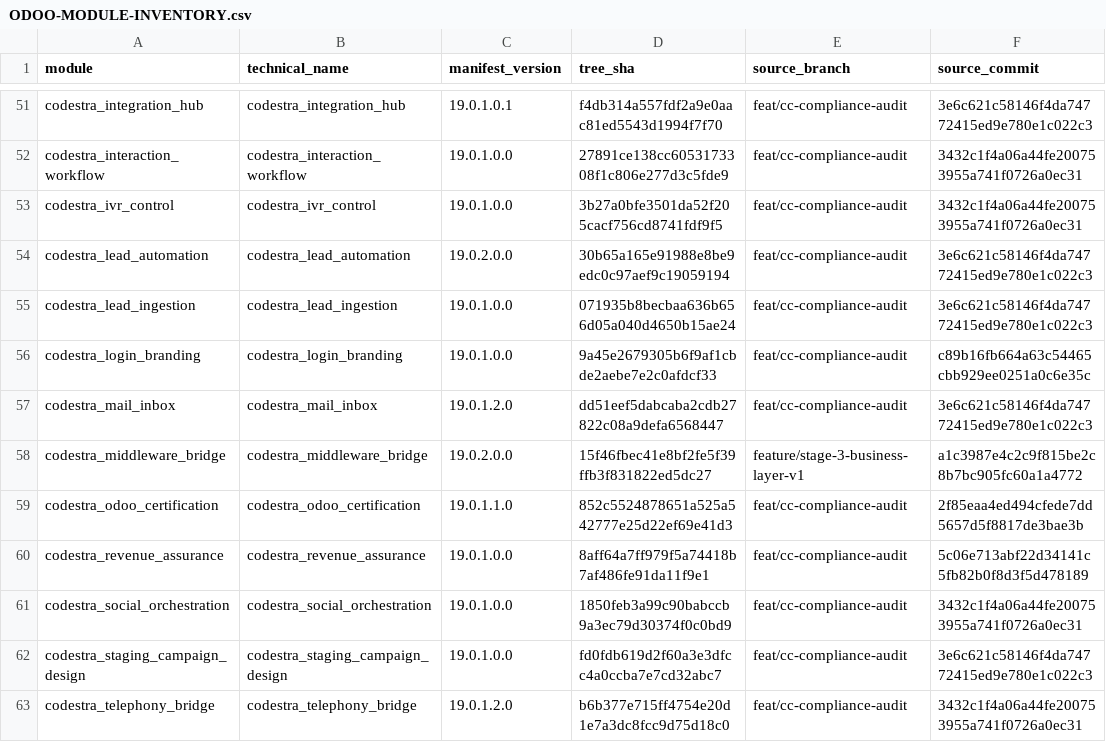
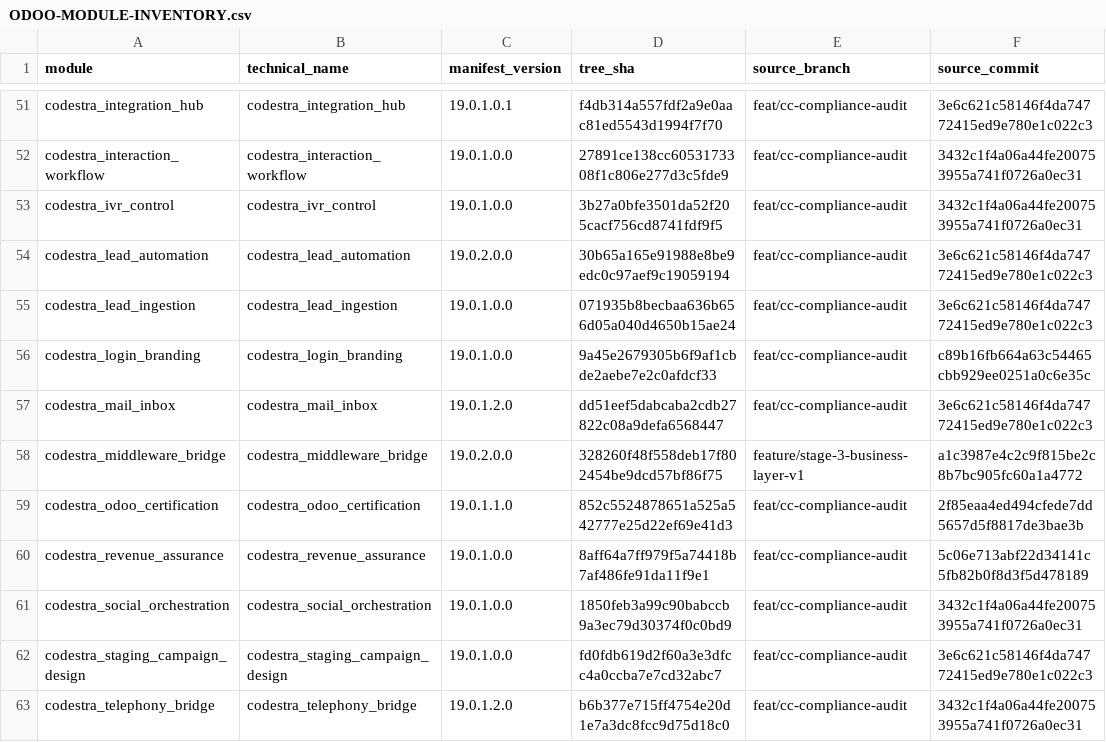
Before and after one commit to appolon1908-hue/Odoo, a CSV file: docs/reconciliation/ODOO-MODULE-INVENTORY.csv, drawn as a sheet; only a part is shown, gaps mark what is left out; the diff names each change by its address in the sheet, - before the commit and + after, or states it on an @@ line.

```diff
--- a/docs/reconciliation/ODOO-MODULE-INVENTORY.csv
+++ b/docs/reconciliation/ODOO-MODULE-INVENTORY.csv
-D58 (tree_sha): 15f46fbec41e8bf2fe5f39ffb3f831822ed5dc27
+D58 (tree_sha): 328260f48f558deb17f802454be9dcd57bf86f75
```
Also changed, not shown: custom-addons/codestra_middleware_bridge/security/ir.model.access.csv, 1 other file.
